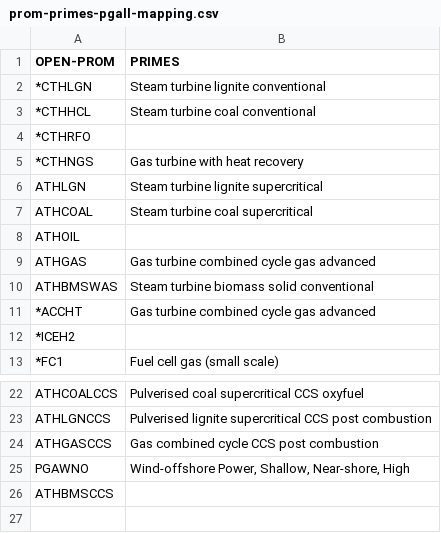
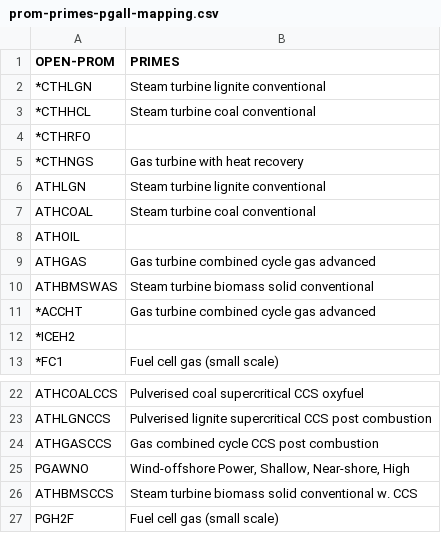
Before and after one commit to e3modelling/mrprom, a CSV file: inst/extdata/sectoral/prom-primes-pgall-mapping.csv, drawn as a sheet; only a part is shown, gaps mark what is left out.

Commit message:
Update mappings

```diff
--- a/inst/extdata/sectoral/prom-primes-pgall-mapping.csv
+++ b/inst/extdata/sectoral/prom-primes-pgall-mapping.csv
@@ -5,4 +5,4 @@ OPEN-PROM,PRIMES
 *CTHNGS,Gas turbine with heat recovery
-ATHLGN,Steam turbine lignite supercritical
-ATHCOAL,Steam turbine coal supercritical
+ATHLGN,Steam turbine lignite conventional
+ATHCOAL,Steam turbine coal conventional
 ATHOIL,
@@ -25,2 +25,3 @@ ATHGASCCS,Gas combined cycle CCS post combustion
 PGAWNO,"Wind-offshore Power, Shallow, Near-shore, High"
-ATHBMSCCS,
+ATHBMSCCS,Steam turbine biomass solid conventional w. CCS
+PGH2F,Fuel cell gas (small scale)
```
Also changed, not shown: 10 other files.
